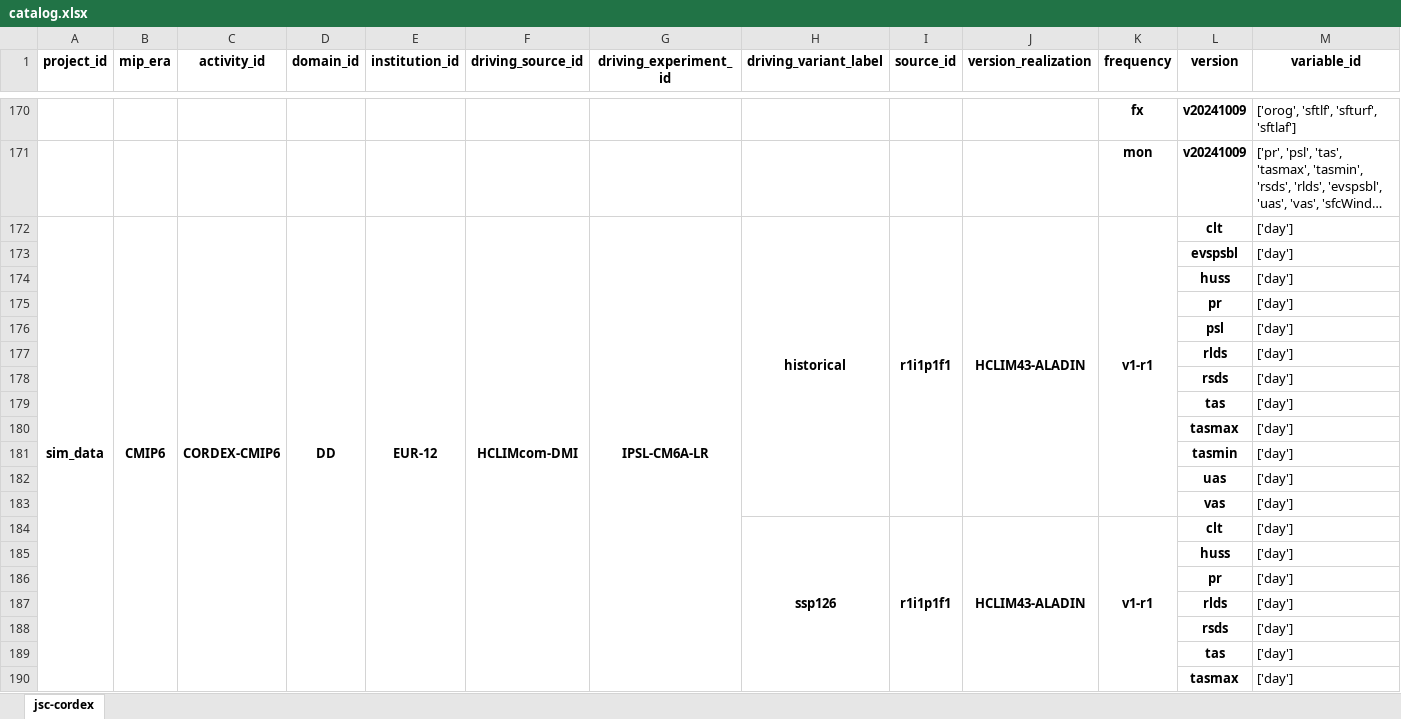
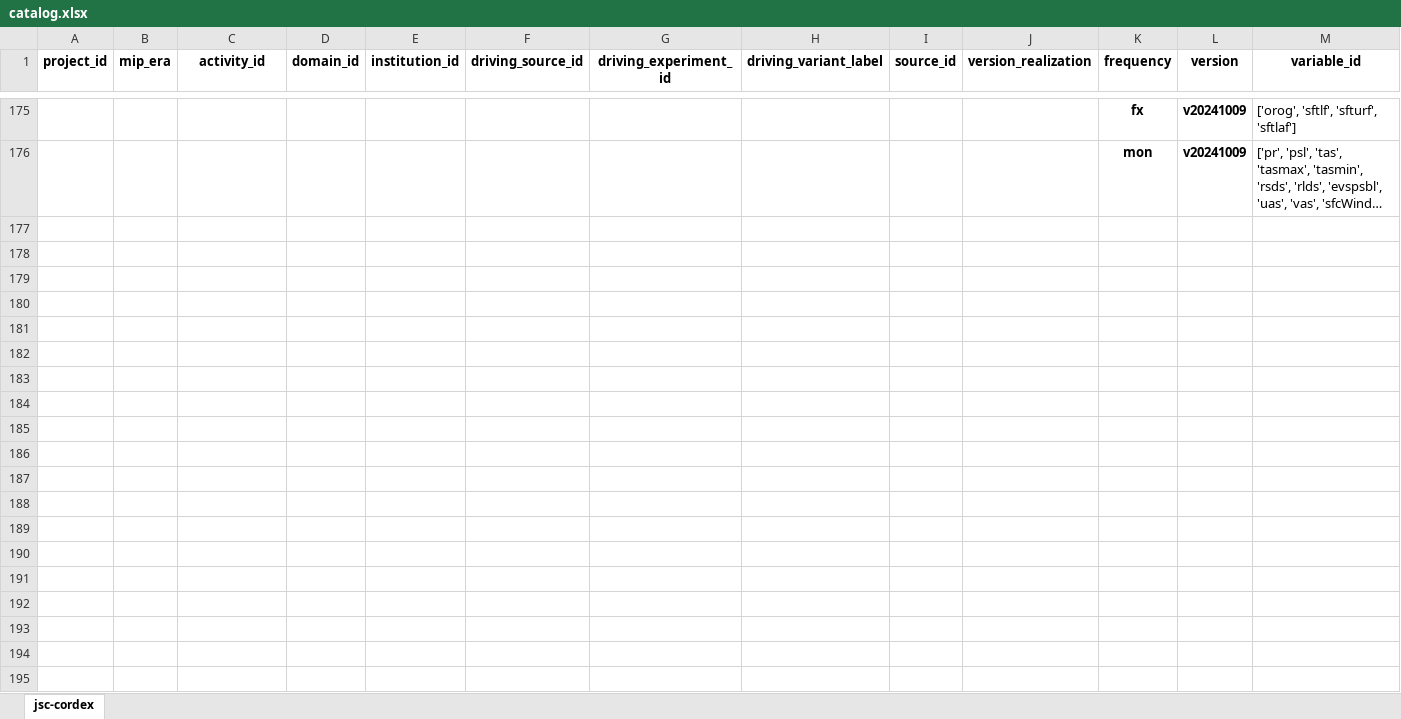
Before and after one commit to larsbuntemeyer/joint-evaluation, an Excel workbook: catalog.xlsx, sheet jsc-cordex, drawn as a sheet; only a part is shown, gaps mark what is left out; long unchanged cells end in …; values as stored, in another font and other column widths than the file's, no borders; removed rows and columns are numbered as before the commit, all else as after; the diff covers the shown part only; the diff names each change by its address in the sheet, - before the commit and + after, or states it on an @@ line.

```diff
--- a/catalog.xlsx (sheet jsc-cordex)
+++ b/catalog.xlsx (sheet jsc-cordex)
-row 172: sim_data | CMIP6 | CORDEX-CMIP6 | DD | EUR-12 | HCLIMcom-DMI | IPSL-CM6A-LR | historical | r1i1p1f1 | HCLIM43-ALADIN | v1-r1 | clt | ['day']
-row 173:  |  |  |  |  |  |  |  |  |  |  | evspsbl | ['day']
-row 174:  |  |  |  |  |  |  |  |  |  |  | huss | ['day']
-row 175:  |  |  |  |  |  |  |  |  |  |  | pr | ['day']
-row 176:  |  |  |  |  |  |  |  |  |  |  | psl | ['day']
-row 177:  |  |  |  |  |  |  |  |  |  |  | rlds | ['day']
-row 178:  |  |  |  |  |  |  |  |  |  |  | rsds | ['day']
-row 179:  |  |  |  |  |  |  |  |  |  |  | tas | ['day']
-row 180:  |  |  |  |  |  |  |  |  |  |  | tasmax | ['day']
-row 181:  |  |  |  |  |  |  |  |  |  |  | tasmin | ['day']
-row 182:  |  |  |  |  |  |  |  |  |  |  | uas | ['day']
-row 183:  |  |  |  |  |  |  |  |  |  |  | vas | ['day']
-row 184:  |  |  |  |  |  |  | ssp126 | r1i1p1f1 | HCLIM43-ALADIN | v1-r1 | clt | ['day']
-row 185:  |  |  |  |  |  |  |  |  |  |  | huss | ['day']
-row 186:  |  |  |  |  |  |  |  |  |  |  | pr | ['day']
-row 187:  |  |  |  |  |  |  |  |  |  |  | rlds | ['day']
-row 188:  |  |  |  |  |  |  |  |  |  |  | rsds | ['day']
-row 189:  |  |  |  |  |  |  |  |  |  |  | tas | ['day']
-row 190:  |  |  |  |  |  |  |  |  |  |  | tasmax | ['day']
```
Also changed, not shown: 5 added rows, 15 removed rows and merged cells elsewhere in this sheet.
